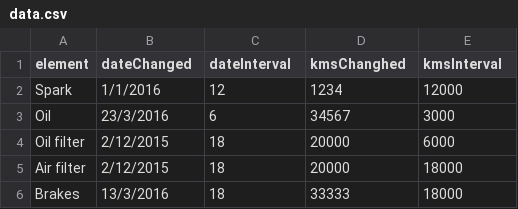
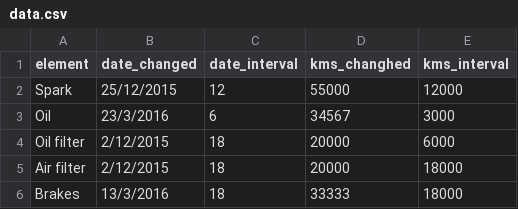
Before and after one commit to Vagelis-Prokopiou/python-serviceApp, a CSV file: data.csv, drawn as a sheet.

Commit message:
Working on adding entries.

```diff
--- a/data.csv
+++ b/data.csv
@@ -1,3 +1,3 @@
-element,dateChanged,dateInterval,kmsChanghed,kmsInterval
-Spark,1/1/2016,12,1234,12000
+element,date_changed,date_interval,kms_changhed,kms_interval
+Spark,25/12/2015,12,55000,12000
 Oil,23/3/2016,6,34567,3000
```
Also changed, not shown: 2 other files.
